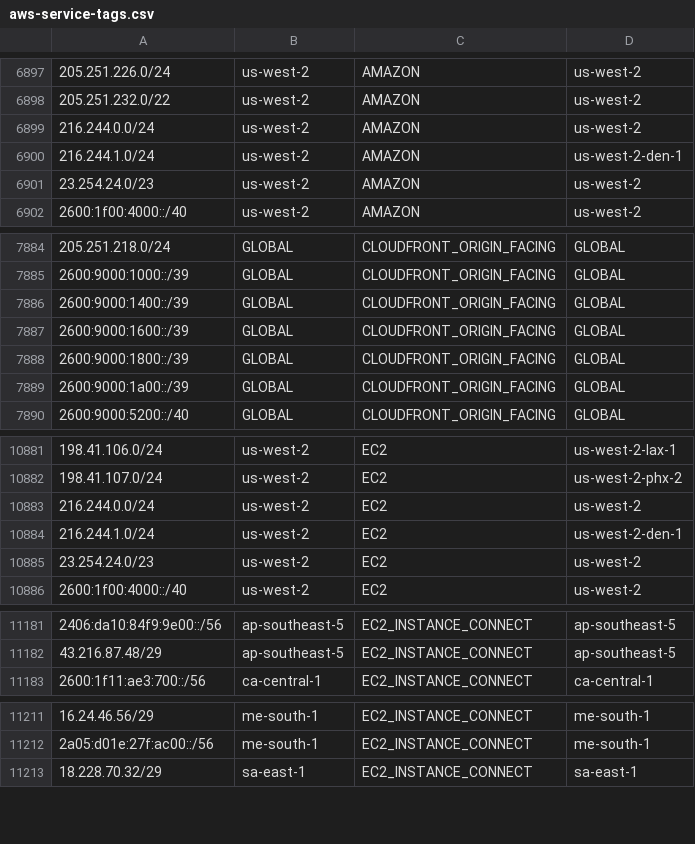
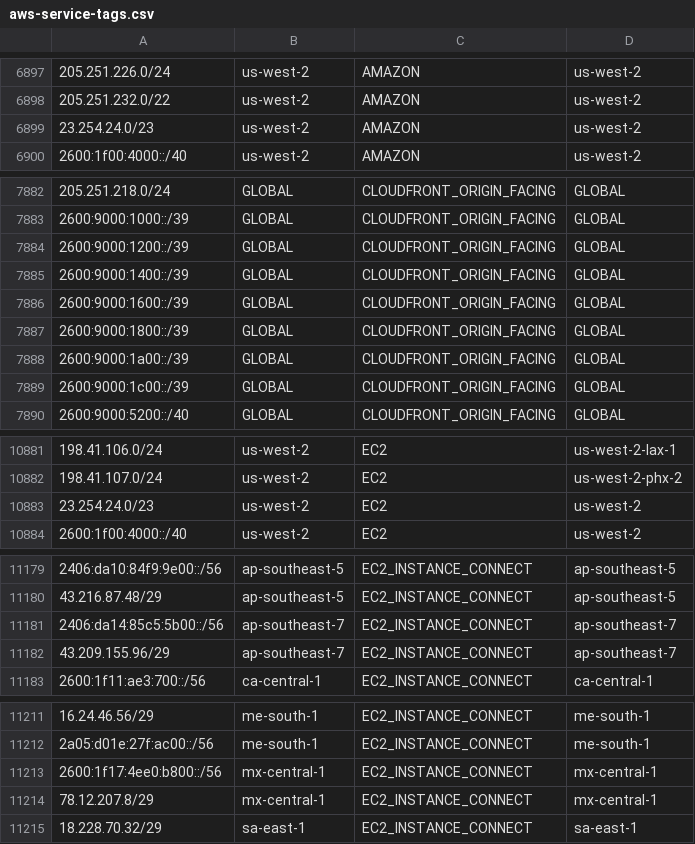
Before and after one commit to KustoKing/known-ip-addresses, a CSV file: cloud-ip-ranges/aws-service-tags.csv, drawn as a sheet; only a part is shown, gaps mark what is left out; the diff covers the shown part only.

```diff
--- a/cloud-ip-ranges/aws-service-tags.csv
+++ b/cloud-ip-ranges/aws-service-tags.csv
@@ -6898,4 +6898,2 @@
 "205.251.232.0/22","us-west-2","AMAZON","us-west-2"
-"216.244.0.0/24","us-west-2","AMAZON","us-west-2"
-"216.244.1.0/24","us-west-2","AMAZON","us-west-2-den-1"
 "23.254.24.0/23","us-west-2","AMAZON","us-west-2"
@@ -7885,2 +7883,3 @@
 "2600:9000:1000::/39","GLOBAL","CLOUDFRONT_ORIGIN_FACING","GLOBAL"
+"2600:9000:1200::/39","GLOBAL","CLOUDFRONT_ORIGIN_FACING","GLOBAL"
 "2600:9000:1400::/39","GLOBAL","CLOUDFRONT_ORIGIN_FACING","GLOBAL"
@@ -7889,2 +7888,3 @@
 "2600:9000:1a00::/39","GLOBAL","CLOUDFRONT_ORIGIN_FACING","GLOBAL"
+"2600:9000:1c00::/39","GLOBAL","CLOUDFRONT_ORIGIN_FACING","GLOBAL"
 "2600:9000:5200::/40","GLOBAL","CLOUDFRONT_ORIGIN_FACING","GLOBAL"
@@ -10882,4 +10882,2 @@
 "198.41.107.0/24","us-west-2","EC2","us-west-2-phx-2"
-"216.244.0.0/24","us-west-2","EC2","us-west-2"
-"216.244.1.0/24","us-west-2","EC2","us-west-2-den-1"
 "23.254.24.0/23","us-west-2","EC2","us-west-2"
@@ -11182,2 +11180,4 @@
 "43.216.87.48/29","ap-southeast-5","EC2_INSTANCE_CONNECT","ap-southeast-5"
+"2406:da14:85c5:5b00::/56","ap-southeast-7","EC2_INSTANCE_CONNECT","ap-southeast-7"
+"43.209.155.96/29","ap-southeast-7","EC2_INSTANCE_CONNECT","ap-southeast-7"
 "2600:1f11:ae3:700::/56","ca-central-1","EC2_INSTANCE_CONNECT","ca-central-1"
@@ -11212,2 +11212,4 @@
 "2a05:d01e:27f:ac00::/56","me-south-1","EC2_INSTANCE_CONNECT","me-south-1"
+"2600:1f17:4ee0:b800::/56","mx-central-1","EC2_INSTANCE_CONNECT","mx-central-1"
+"78.12.207.8/29","mx-central-1","EC2_INSTANCE_CONNECT","mx-central-1"
 "18.228.70.32/29","sa-east-1","EC2_INSTANCE_CONNECT","sa-east-1"
```
Also changed, not shown: 4 added rows elsewhere in this file.
